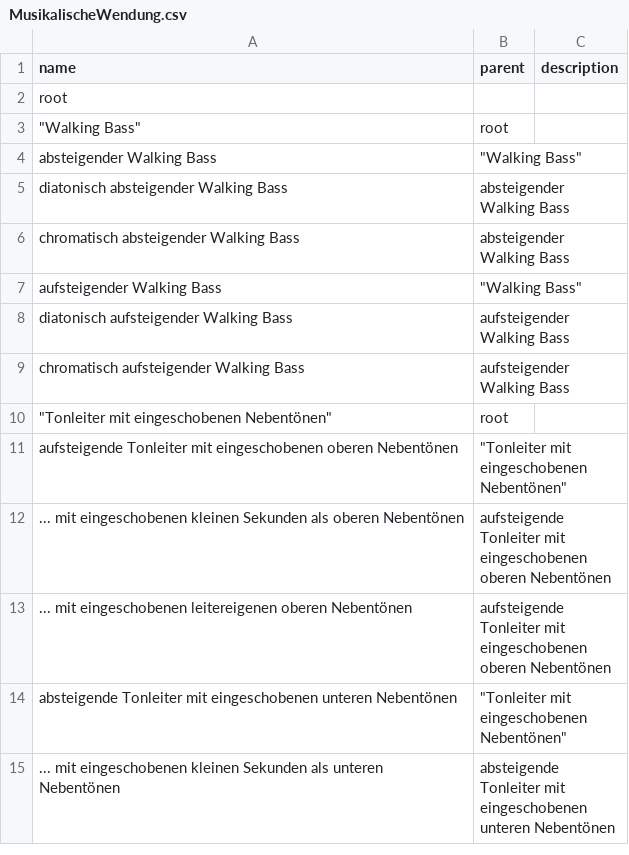
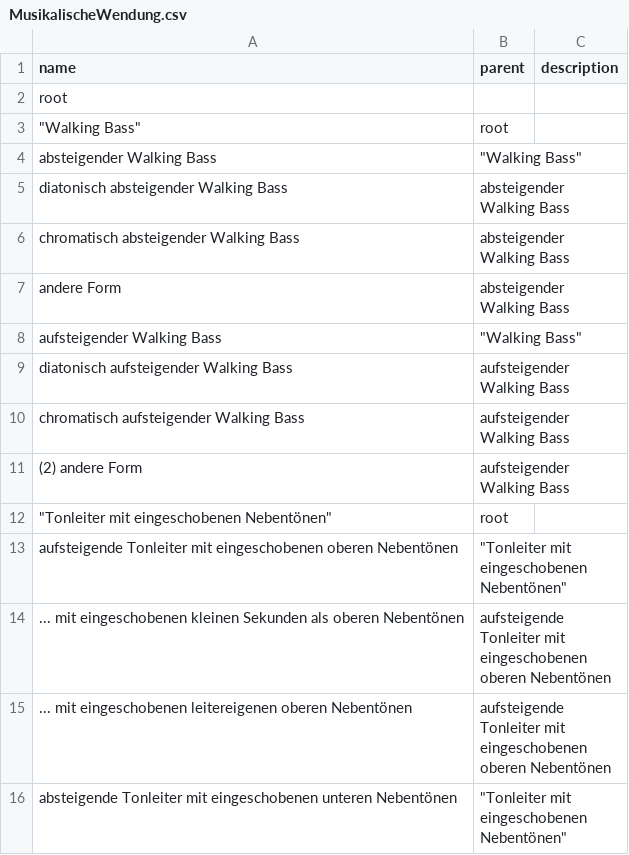
Before and after one commit to Muster-Suchen-und-Erkennen/muse-for-music, a CSV file: taxonomies/MusikalischeWendung.csv, drawn as a sheet; only a part is shown; the shorter side is filled out with more unchanged rows; the diff covers the shown part only; the diff names each change by its address in the sheet, - before the commit and + after, or states it on an @@ line.

```diff
--- a/taxonomies/MusikalischeWendung.csv
+++ b/taxonomies/MusikalischeWendung.csv
+row 7: andere Form | absteigender Walking Bass
+row 11: (2) andere Form | aufsteigender Walking Bass
```
Also changed, not shown: 17 added rows, 37 removed rows, 1 moved row and 2 edited cells elsewhere in this file, taxonomies/HarmonischeEntwicklung.csv, taxonomies/Instrument.csv, 54 other files.
